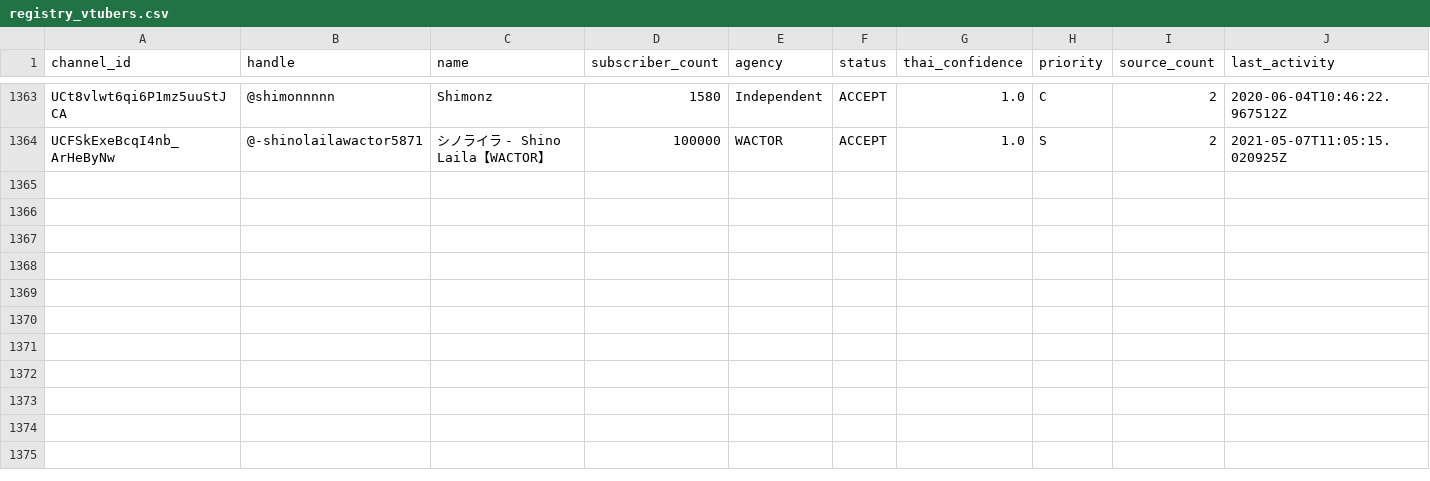
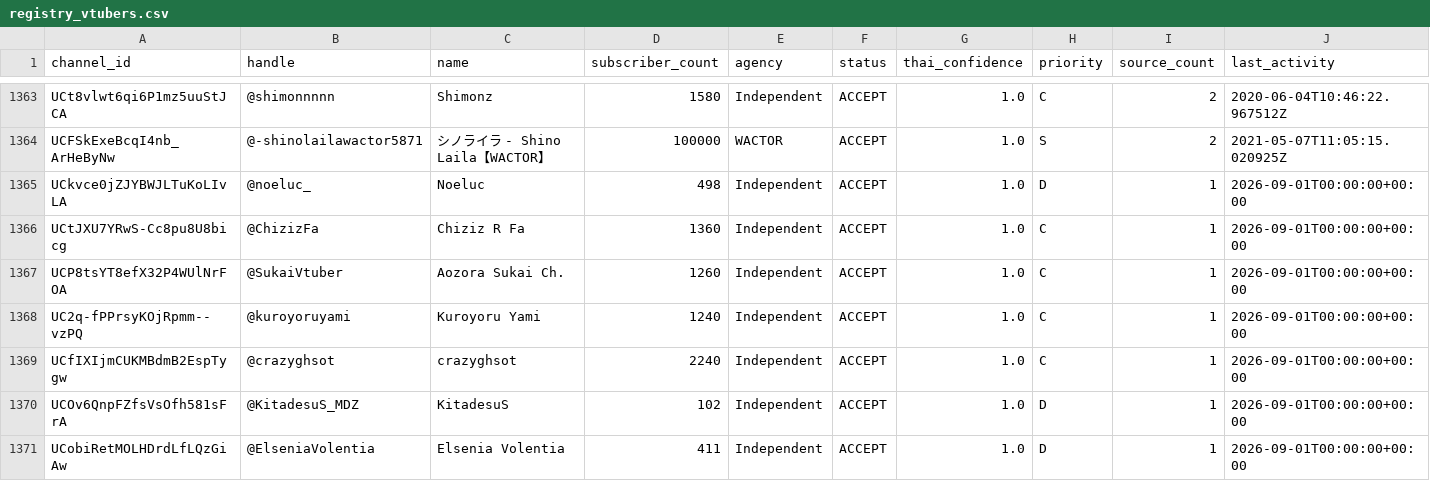
Before and after one commit to Icezaza2543/ThaiVtuberSNA, a CSV file: data/registry_vtubers.csv, drawn as a sheet; only a part is shown, gaps mark what is left out; rows hold the shown columns only; the diff names each change by its address in the sheet, - before the commit and + after, or states it on an @@ line.

```diff
--- a/data/registry_vtubers.csv
+++ b/data/registry_vtubers.csv
+row 1365: UCkvce0jZJYBWJLTuKoLIvLA | @noeluc_ | Noeluc | 498 | Independent | ACCEPT | 1.0 | D | 1 | 2026-09-01T00:00:00+00:00
+row 1366: UCtJXU7YRwS-Cc8pu8U8bicg | @ChizizFa | Chiziz R Fa | 1360 | Independent | ACCEPT | 1.0 | C | 1 | 2026-09-01T00:00:00+00:00
+row 1367: UCP8tsYT8efX32P4WUlNrFOA | @SukaiVtuber | Aozora Sukai Ch. | 1260 | Independent | ACCEPT | 1.0 | C | 1 | 2026-09-01T00:00:00+00:00
+row 1368: UC2q-fPPrsyKOjRpmm--vzPQ | @kuroyoruyami | Kuroyoru Yami | 1240 | Independent | ACCEPT | 1.0 | C | 1 | 2026-09-01T00:00:00+00:00
+row 1369: UCfIXIjmCUKMBdmB2EspTygw | @crazyghsot | crazyghsot | 2240 | Independent | ACCEPT | 1.0 | C | 1 | 2026-09-01T00:00:00+00:00
+row 1370: UCOv6QnpFZfsVsOfh581sFrA | @KitadesuS_MDZ | KitadesuS | 102 | Independent | ACCEPT | 1.0 | D | 1 | 2026-09-01T00:00:00+00:00
+row 1371: UCobiRetMOLHDrdLfLQzGiAw | @ElseniaVolentia | Elsenia Volentia | 411 | Independent | ACCEPT | 1.0 | D | 1 | 2026-09-01T00:00:00+00:00
```
Also changed, not shown: data/thai_vtuber_registry.csv, 6 other files.
